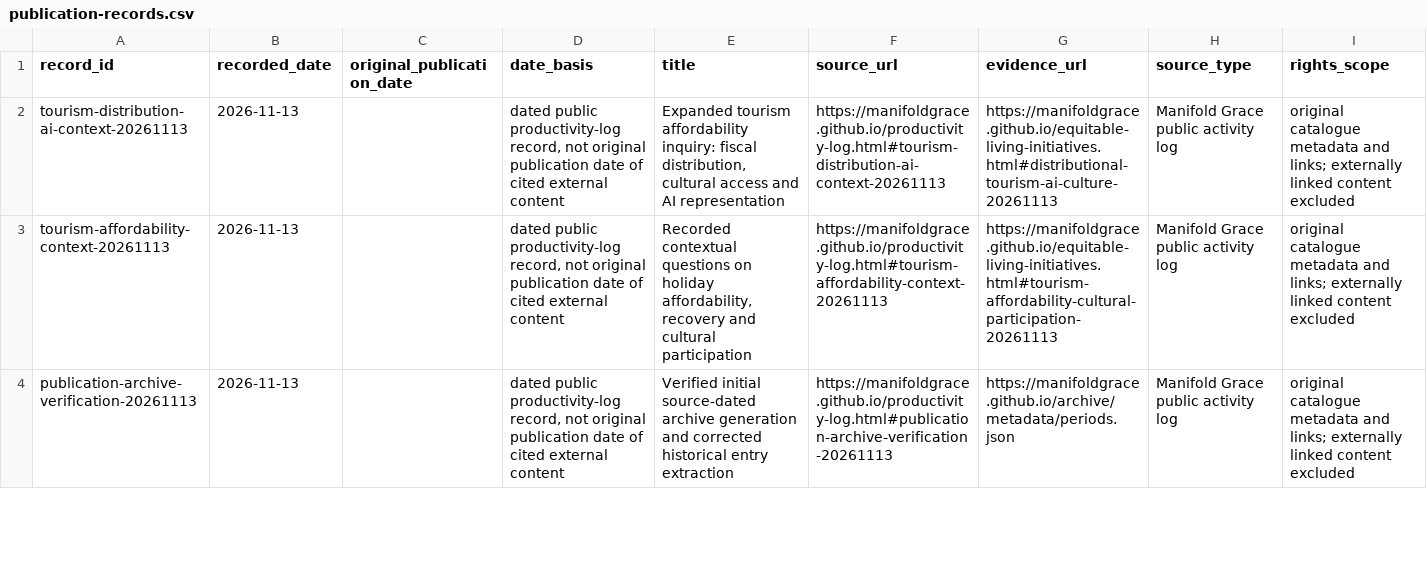
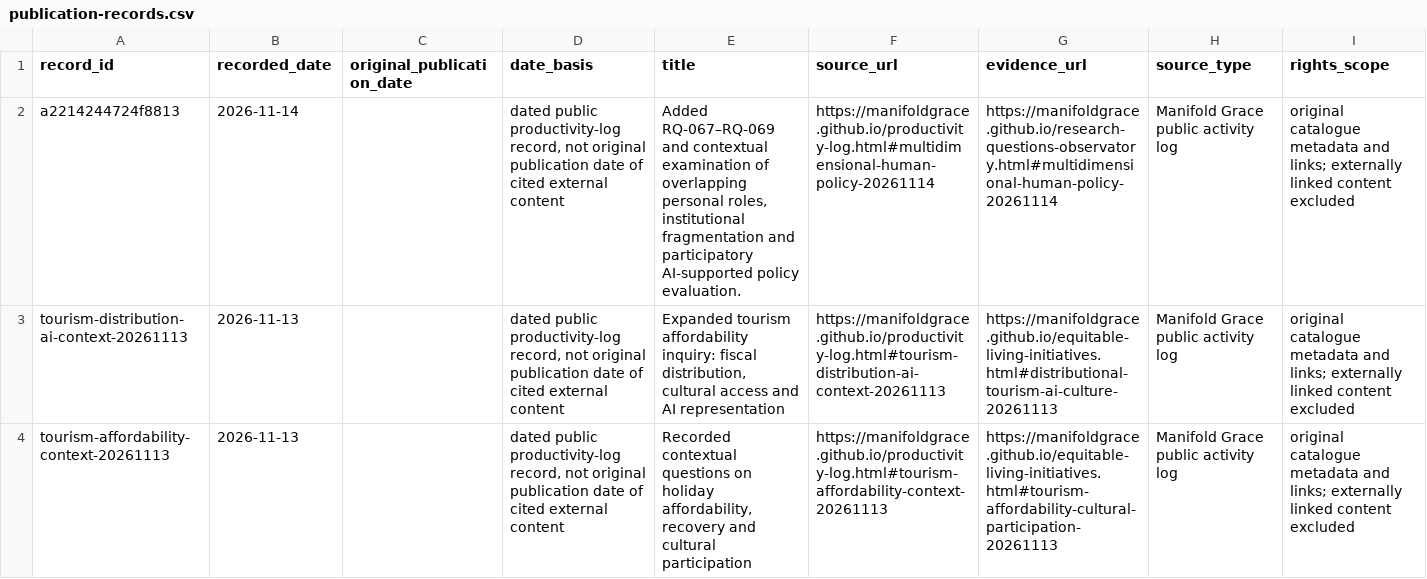
Before and after one commit to manifoldgrace/manifoldgrace.github.io, a CSV file: archive/metadata/publication-records.csv, drawn as a sheet; only a part is shown; the shorter side is filled out with more unchanged rows; the diff names each change by its address in the sheet, - before the commit and + after, or states it on an @@ line.

```diff
--- a/archive/metadata/publication-records.csv
+++ b/archive/metadata/publication-records.csv
+row 2: a2214244724f8813 | 2026-11-14 |  | dated public productivity-log record, not original publication date of cited external content | Added RQ-067–RQ-069 and contextual examination of overlapping personal roles, institutional fragmentation and participatory AI-supported policy evaluation. | https://manifoldgrace.github.io/productivity-log.html#multidimensional-human-policy-20261114 | https://manifoldgrace.github.io/research-questions-observatory.html#multidimensional-human-policy-20261114 | Manifold Grace public activity log | original catalogue metadata and links; externally linked content excluded
```
Also changed, not shown: 46 other files.
